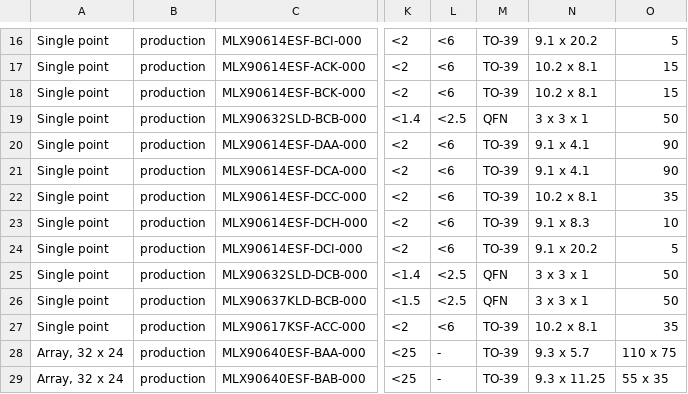
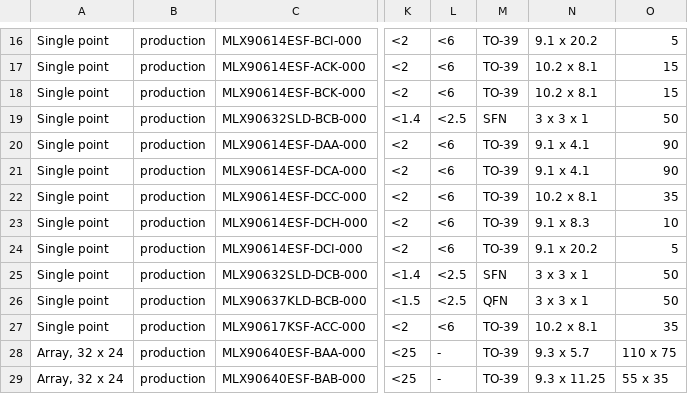
Before and after one commit to MelexisBC/Wizard--Temperature-Sensor-ICs-Data, a CSV file: Temperature-Sensor-ICs-Wizard-Data.csv, drawn as a sheet; only a part is shown, gaps mark what is left out; the diff names each change by its address in the sheet, - before the commit and + after, or states it on an @@ line.

Commit message:
Wizard - Temperature sensor ICs - Google sheet updated

```diff
--- a/Temperature-Sensor-ICs-Wizard-Data.csv
+++ b/Temperature-Sensor-ICs-Wizard-Data.csv
-M19: QFN
+M19: SFN
-M25: QFN
+M25: SFN
```
